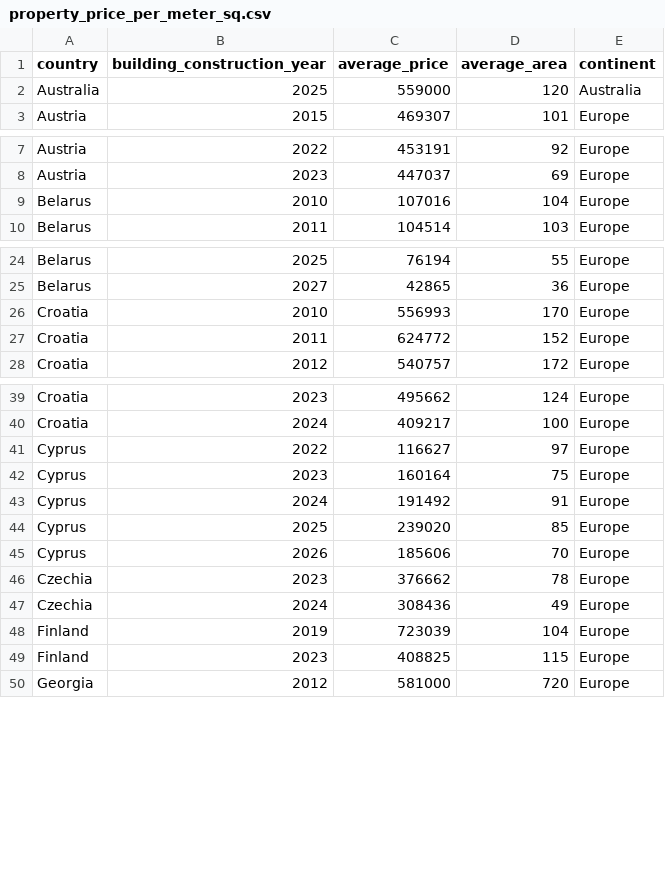
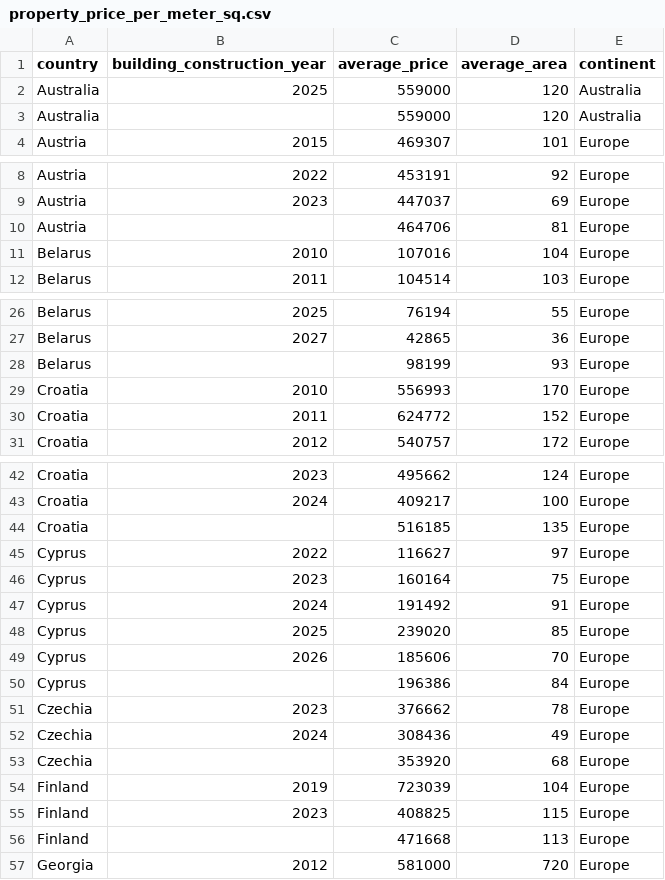
Before and after one commit to liawyihui/FIT3179_Assignment2, a CSV file: data/property_price_per_meter_sq.csv, drawn as a sheet; only a part is shown, gaps mark what is left out; the diff covers the shown part only; the diff names each change by its address in the sheet, - before the commit and + after, or states it on an @@ line.

Commit message:
year slider

```diff
--- a/data/property_price_per_meter_sq.csv
+++ b/data/property_price_per_meter_sq.csv
+row 3: Australia |  | 559000 | 120 | Australia
+row 10: Austria |  | 464706 | 81 | Europe
+row 28: Belarus |  | 98199 | 93 | Europe
+row 44: Croatia |  | 516185 | 135 | Europe
+row 50: Cyprus |  | 196386 | 84 | Europe
+row 53: Czechia |  | 353920 | 68 | Europe
+row 56: Finland |  | 471668 | 113 | Europe
```
Also changed, not shown: 19 added rows elsewhere in this file, 3 other files.
